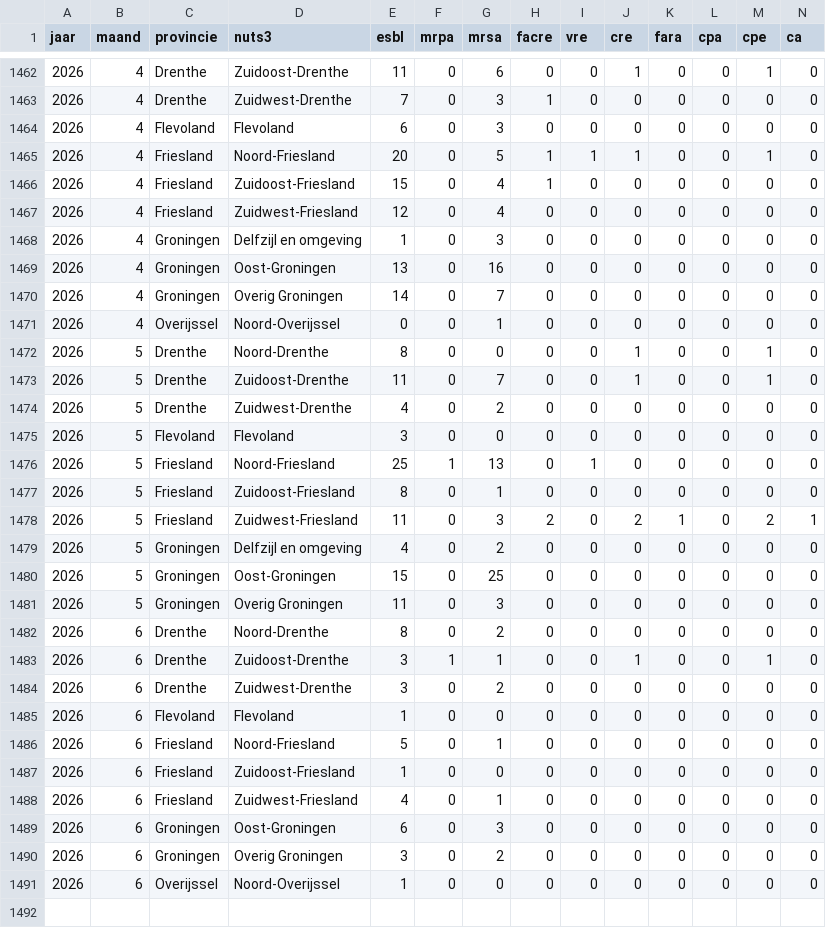
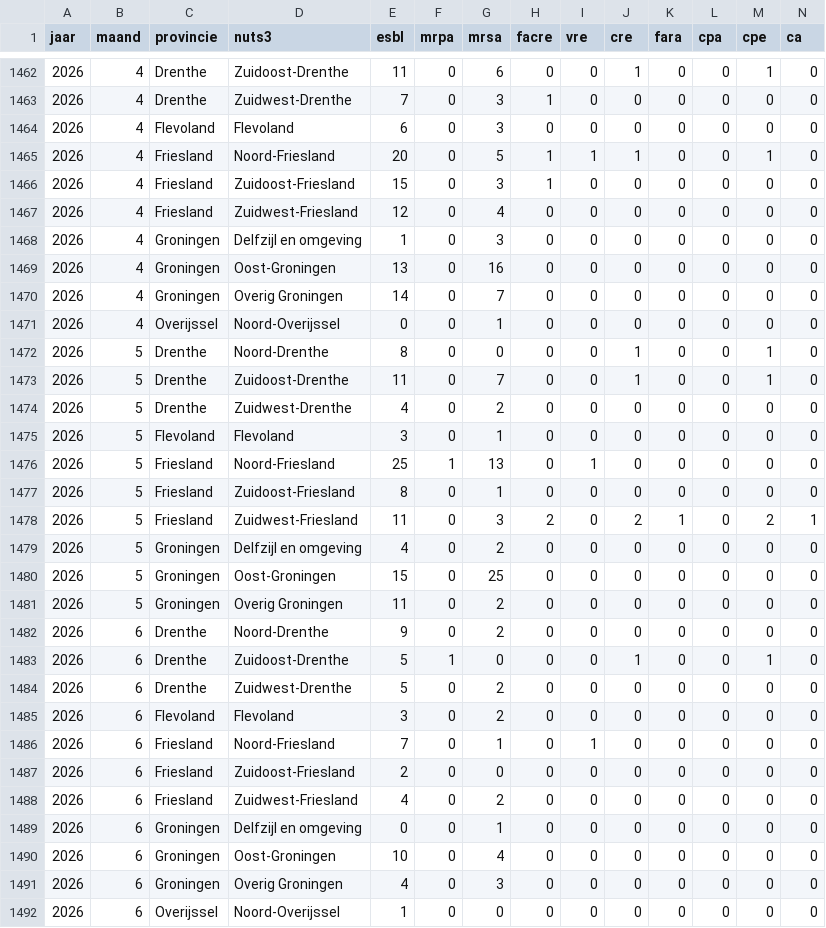
Before and after one commit to AMRZNN/dashboard_data, a CSV file: certe/brmo_maand.csv, drawn as a sheet; only a part is shown, gaps mark what is left out.

Commit message:
Automated upload: 2026-06-15

```diff
--- a/certe/brmo_maand.csv
+++ b/certe/brmo_maand.csv
@@ -1465,3 +1465,3 @@
 2026,4,"Friesland","Noord-Friesland",20,0,5,1,1,1,0,0,1,0
-2026,4,"Friesland","Zuidoost-Friesland",15,0,4,1,0,0,0,0,0,0
+2026,4,"Friesland","Zuidoost-Friesland",15,0,3,1,0,0,0,0,0,0
 2026,4,"Friesland","Zuidwest-Friesland",12,0,4,0,0,0,0,0,0,0
@@ -1474,3 +1474,3 @@
 2026,5,"Drenthe","Zuidwest-Drenthe",4,0,2,0,0,0,0,0,0,0
-2026,5,"Flevoland","Flevoland",3,0,0,0,0,0,0,0,0,0
+2026,5,"Flevoland","Flevoland",3,0,1,0,0,0,0,0,0,0
 2026,5,"Friesland","Noord-Friesland",25,1,13,0,1,0,0,0,0,0
@@ -1480,12 +1480,13 @@
 2026,5,"Groningen","Oost-Groningen",15,0,25,0,0,0,0,0,0,0
-2026,5,"Groningen","Overig Groningen",11,0,3,0,0,0,0,0,0,0
-2026,6,"Drenthe","Noord-Drenthe",8,0,2,0,0,0,0,0,0,0
-2026,6,"Drenthe","Zuidoost-Drenthe",3,1,1,0,0,1,0,0,1,0
-2026,6,"Drenthe","Zuidwest-Drenthe",3,0,2,0,0,0,0,0,0,0
-2026,6,"Flevoland","Flevoland",1,0,0,0,0,0,0,0,0,0
-2026,6,"Friesland","Noord-Friesland",5,0,1,0,0,0,0,0,0,0
-2026,6,"Friesland","Zuidoost-Friesland",1,0,0,0,0,0,0,0,0,0
-2026,6,"Friesland","Zuidwest-Friesland",4,0,1,0,0,0,0,0,0,0
-2026,6,"Groningen","Oost-Groningen",6,0,3,0,0,0,0,0,0,0
-2026,6,"Groningen","Overig Groningen",3,0,2,0,0,0,0,0,0,0
+2026,5,"Groningen","Overig Groningen",11,0,2,0,0,0,0,0,0,0
+2026,6,"Drenthe","Noord-Drenthe",9,0,2,0,0,0,0,0,0,0
+2026,6,"Drenthe","Zuidoost-Drenthe",5,1,0,0,0,1,0,0,1,0
+2026,6,"Drenthe","Zuidwest-Drenthe",5,0,2,0,0,0,0,0,0,0
+2026,6,"Flevoland","Flevoland",3,0,2,0,0,0,0,0,0,0
+2026,6,"Friesland","Noord-Friesland",7,0,1,0,1,0,0,0,0,0
+2026,6,"Friesland","Zuidoost-Friesland",2,0,0,0,0,0,0,0,0,0
+2026,6,"Friesland","Zuidwest-Friesland",4,0,2,0,0,0,0,0,0,0
+2026,6,"Groningen","Delfzijl en omgeving",0,0,1,0,0,0,0,0,0,0
+2026,6,"Groningen","Oost-Groningen",10,0,4,0,0,0,0,0,0,0
+2026,6,"Groningen","Overig Groningen",4,0,3,0,0,0,0,0,0,0
 2026,6,"Overijssel","Noord-Overijssel",1,0,0,0,0,0,0,0,0,0
```
